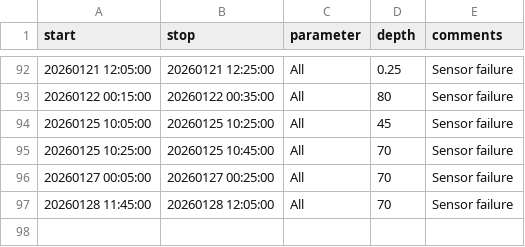
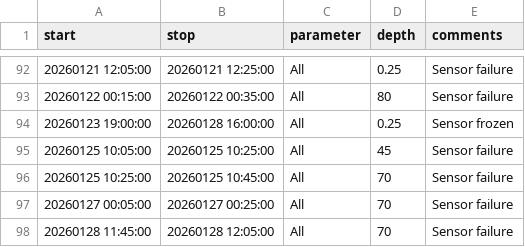
Before and after one commit to LeXPLORE-Platform/thermister-chain, a CSV file: notes/events.csv, drawn as a sheet; only a part is shown, gaps mark what is left out.

Commit message:
hide frozen surface sensor

```diff
--- a/notes/events.csv
+++ b/notes/events.csv
@@ -93,2 +93,3 @@ start;stop;parameter;depth;comments
 20260122 00:15:00;20260122 00:35:00;All;80;Sensor failure
+20260123 19:00:00;20260128 16:00:00;All;0.25;Sensor frozen
 20260125 10:05:00;20260125 10:25:00;All;45;Sensor failure
```
